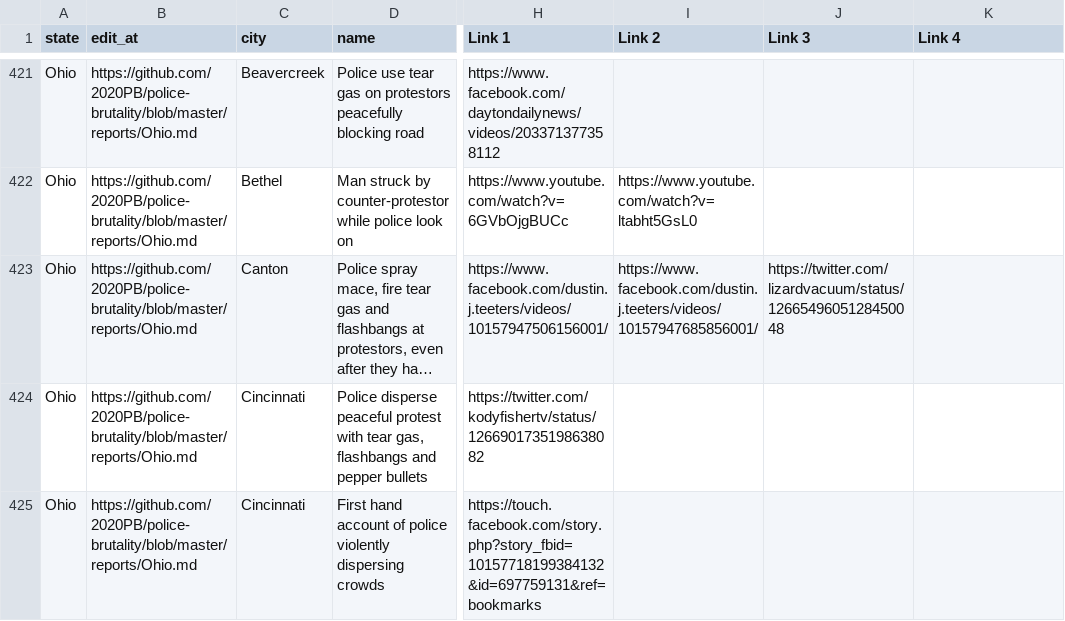
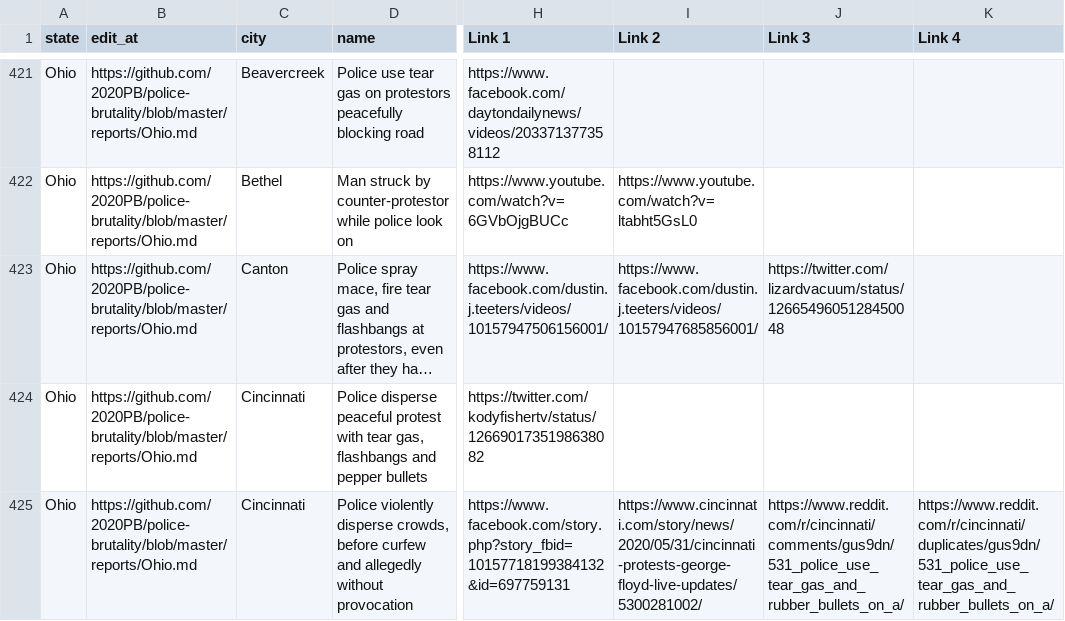
Before and after one commit to 2020PB/police-brutality, a CSV file: all-locations.csv, drawn as a sheet; only a part is shown, gaps mark what is left out; long unchanged cells end in …; the diff covers the shown part only; the diff names each change by its address in the sheet, - before the commit and + after, or states it on an @@ line.

Commit message:
Update data_build to output generated at 16a57f3

```diff
--- a/all-locations.csv
+++ b/all-locations.csv
-D425 (name): First hand account of police violently dispersing crowds
+D425 (name): Police violently disperse crowds, before curfew and allegedly without provocation
-H425 (Link 1): https://touch.facebook.com/story.php?story_fbid=10157718199384132&id=697759131&ref=bookmarks
+H425 (Link 1): https://www.facebook.com/story.php?story_fbid=10157718199384132&id=697759131
-I425 (Link 2): (empty)
+I425 (Link 2): https://www.cincinnati.com/story/news/2020/05/31/cincinnati-protests-george-floyd-live-updates/5300281002/
-J425 (Link 3): (empty)
+J425 (Link 3): https://www.reddit.com/r/cincinnati/comments/gus9dn/531_police_use_tear_gas_and_rubber_bullets_on_a/
-K425 (Link 4): (empty)
+K425 (Link 4): https://www.reddit.com/r/cincinnati/duplicates/gus9dn/531_police_use_tear_gas_and_rubber_bullets_on_a/
```
Also changed, not shown: 1 added row, 1 removed row and 1 edited cell elsewhere in this file, 3 other files.
